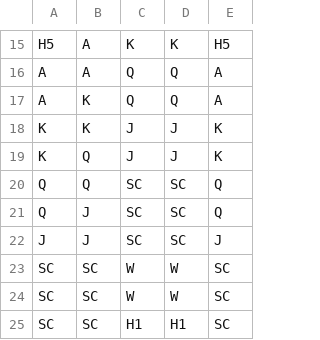
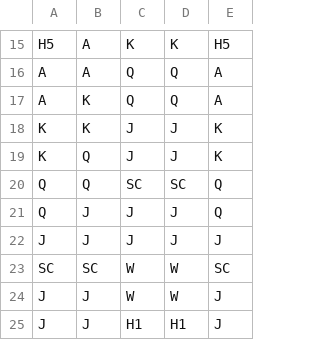
Before and after one commit to hardlife1988/vice-heist1, a CSV file: math-sdk/games/vice_heist/reels/FR0.csv, drawn as a sheet; only a part is shown, gaps mark what is left out.

Commit message:
Fix free-spin retrigger hang and payout-format crash in vice_heist math
- Raise freegame retrigger floor from 2 to 3 scatters and cut FR0/FRWCAP
  scatter density from ~12% to ~4%: the previous combination made expected
  retrigger spin-gain exceed spin-cost, so the free-spin loop never
  terminated (confirmed by direct reproduction: 3,000+ iterations with no
  end in sight). This blocked every simulation run, not just an edge case.
- Round the paytable to the nearest 0.10x (min 0.10x non-zero) so payouts
  satisfy the RGS lookup-table's required 10-cent granularity -- this crash
  only surfaced once the hang above was fixed and format checks could
  actually run.
- Update readme.txt's stale '2+ scatters retrigger' description to match.
- Add VERIFICATION.md documenting the fixes and a known follow-up: with the
  hang fixed, the full pipeline now completes, but the realized RTP is far
  from the declared 0.96 (base ~19.7x too high, bonus ~1.1% vs 96% target)
  and bonus mode fails Stake's 3-star volatility limit -- a real rebalance
  pass, not a code bug.

```diff
--- a/math-sdk/games/vice_heist/reels/FR0.csv
+++ b/math-sdk/games/vice_heist/reels/FR0.csv
@@ -20,6 +20,6 @@ K,Q,J,J,K
 Q,Q,SC,SC,Q
-Q,J,SC,SC,Q
-J,J,SC,SC,J
+Q,J,J,J,Q
+J,J,J,J,J
 SC,SC,W,W,SC
-SC,SC,W,W,SC
-SC,SC,H1,H1,SC
+J,J,W,W,J
+J,J,H1,H1,J
```
Also changed, not shown: math-sdk/games/vice_heist/reels/FRWCAP.csv, 3 other files.
